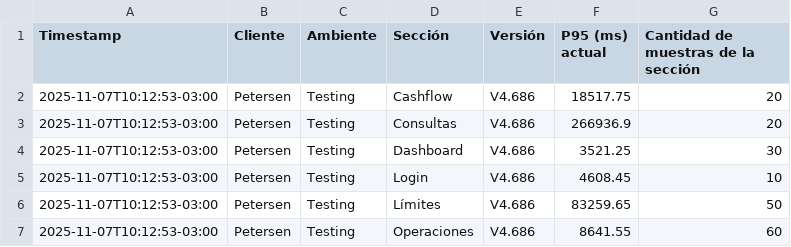
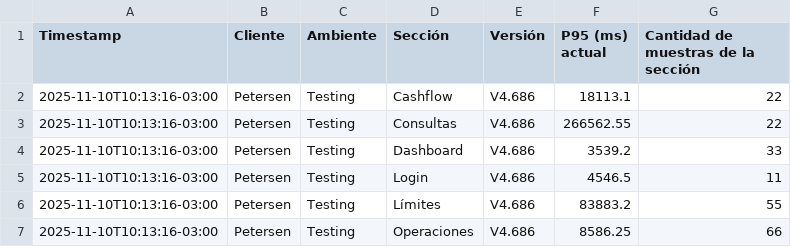
Before and after one commit to chbazan/tr_cypress_reports, a CSV file: Testing/Petersen/V4.686/p95_secciones_nuevas.csv, drawn as a sheet.

```diff
--- a/Testing/Petersen/V4.686/p95_secciones_nuevas.csv
+++ b/Testing/Petersen/V4.686/p95_secciones_nuevas.csv
@@ -1,7 +1,7 @@
 Timestamp,Cliente,Ambiente,Sección,Versión,P95 (ms) actual,Cantidad de muestras de la sección
-2025-11-07T10:12:53-03:00,Petersen,Testing,Cashflow,V4.686,18517.75,20
-2025-11-07T10:12:53-03:00,Petersen,Testing,Consultas,V4.686,266936.9,20
-2025-11-07T10:12:53-03:00,Petersen,Testing,Dashboard,V4.686,3521.25,30
-2025-11-07T10:12:53-03:00,Petersen,Testing,Login,V4.686,4608.45,10
-2025-11-07T10:12:53-03:00,Petersen,Testing,Límites,V4.686,83259.65,50
-2025-11-07T10:12:53-03:00,Petersen,Testing,Operaciones,V4.686,8641.55,60
+2025-11-10T10:13:16-03:00,Petersen,Testing,Cashflow,V4.686,18113.1,22
+2025-11-10T10:13:16-03:00,Petersen,Testing,Consultas,V4.686,266562.55,22
+2025-11-10T10:13:16-03:00,Petersen,Testing,Dashboard,V4.686,3539.2,33
+2025-11-10T10:13:16-03:00,Petersen,Testing,Login,V4.686,4546.5,11
+2025-11-10T10:13:16-03:00,Petersen,Testing,Límites,V4.686,83883.2,55
+2025-11-10T10:13:16-03:00,Petersen,Testing,Operaciones,V4.686,8586.25,66
```
Also changed, not shown: Testing/Petersen/V4.686/p95_descripciones_nuevas.csv, Testing/Petersen/tendencia_p95_secciones.csv, 4 other files.
